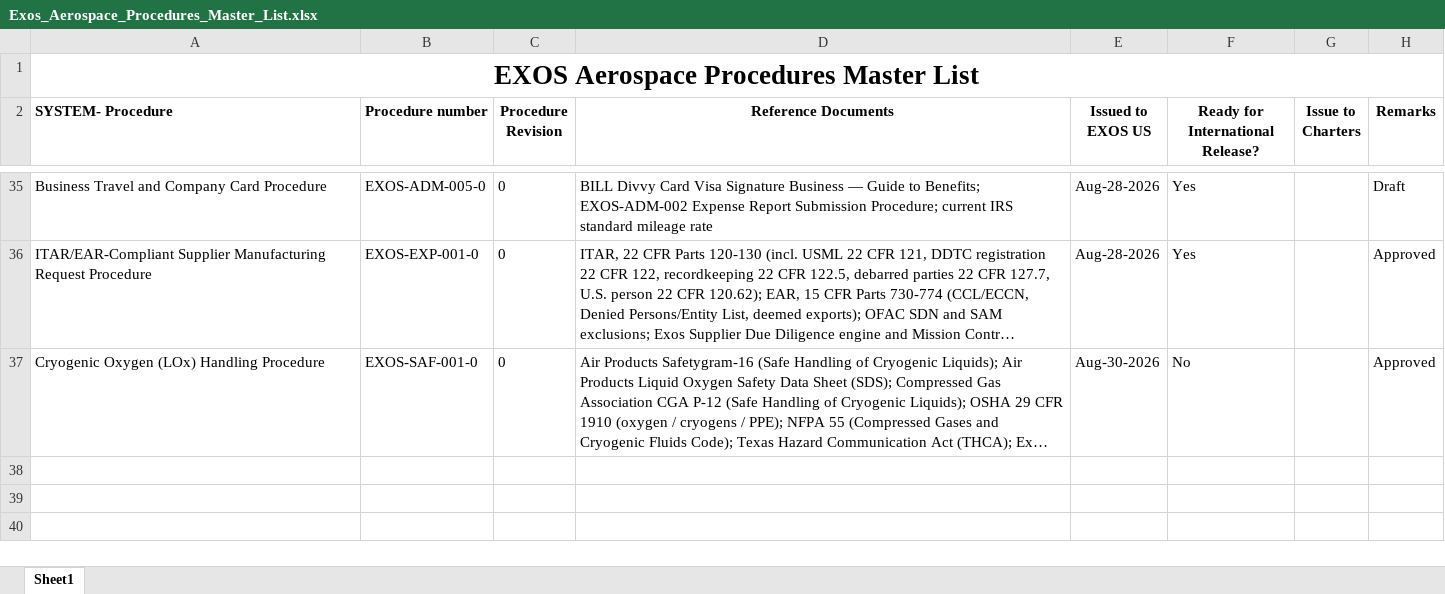
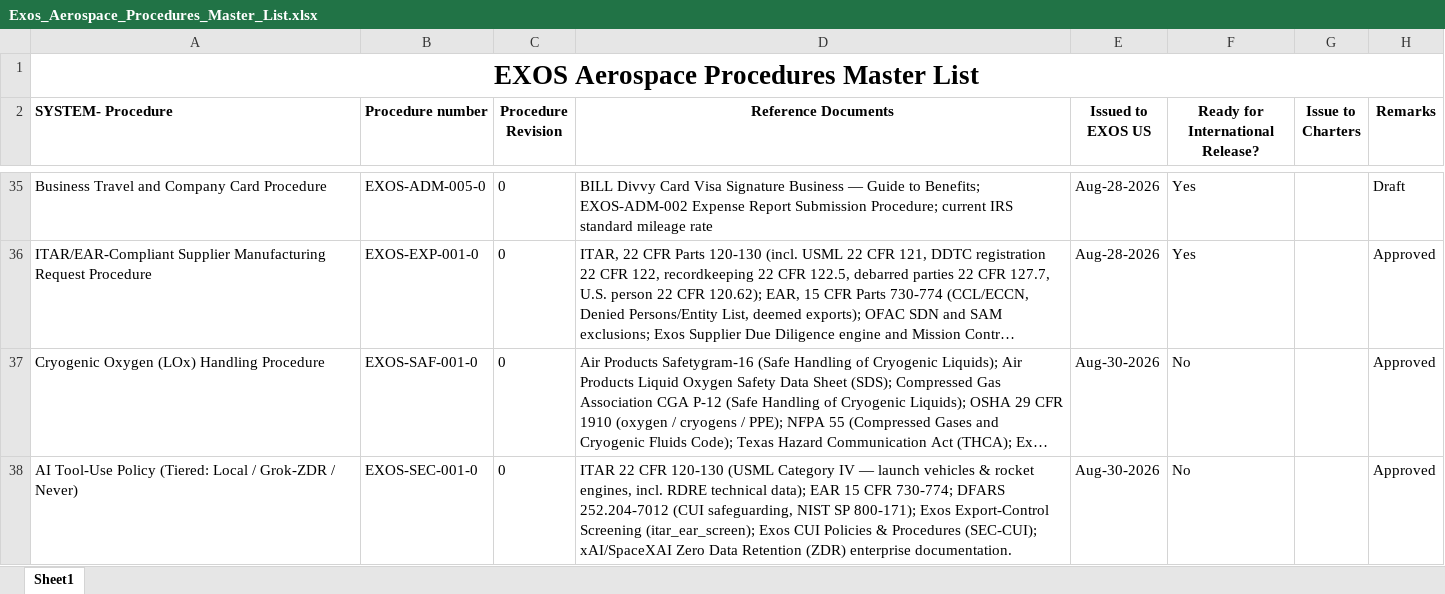
Before and after one commit to ExosAerospace/workspace, an Excel workbook: process-library/01-quality-as9100/Exos_Aerospace_Procedures_Master_List.xlsx, sheet Sheet1, drawn as a sheet; only a part is shown, gaps mark what is left out; long unchanged cells end in …; values as stored, in another font and other column widths than the file's, no borders; the diff names each change by its address in the sheet, - before the commit and + after, or states it on an @@ line.

```diff
--- a/process-library/01-quality-as9100/Exos_Aerospace_Procedures_Master_List.xlsx (sheet Sheet1)
+++ b/process-library/01-quality-as9100/Exos_Aerospace_Procedures_Master_List.xlsx (sheet Sheet1)
+row 38: AI Tool-Use Policy (Tiered: Local / Grok-ZDR / Never) | EXOS-SEC-001-0 | 0 | ITAR 22 CFR 120-130 (USML Category IV — launch vehicles & rocket engines, incl. RDRE technical data); EAR 15 CFR 730-774; DFARS 252.204-7012 (CUI safeguarding, NIST SP 800-171); Exos Export-Control Screening (itar_ear_screen); Exos CUI Policies & Procedures (SEC-CUI); xAI/SpaceXAI Zero Data Retention (ZDR) enterprise documentation. | Aug-30-2026 | No |  | Approved
```
Also changed, not shown: 4 other files.
